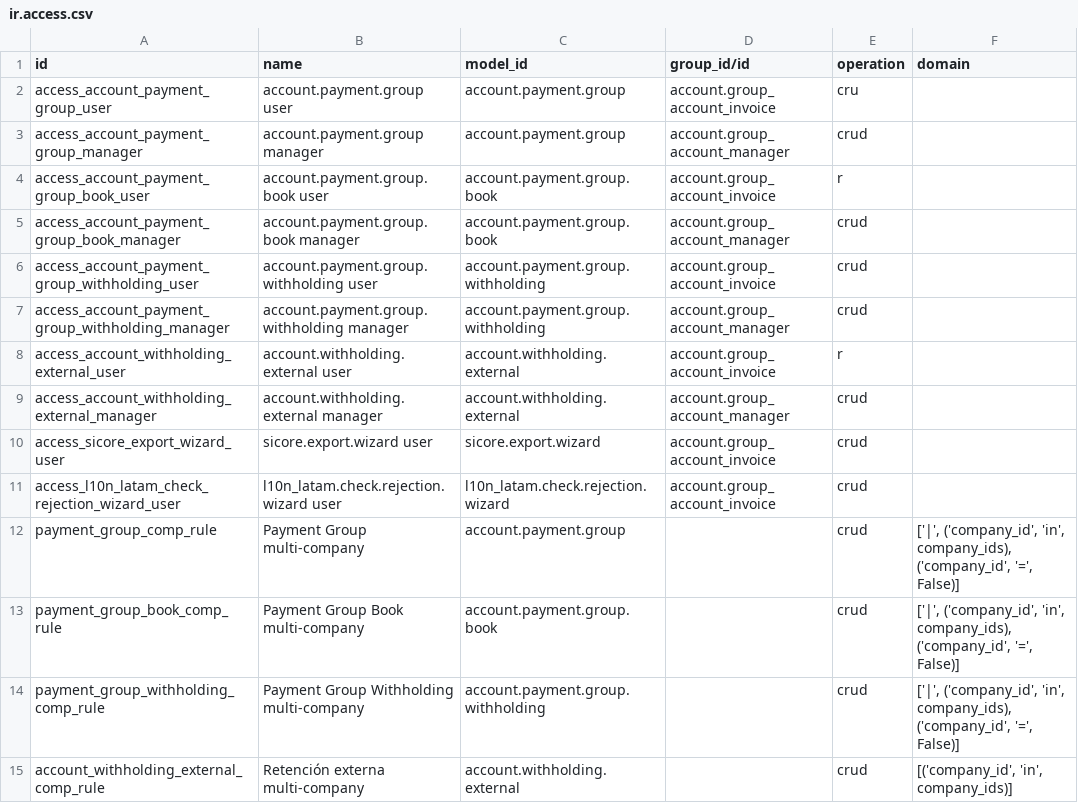
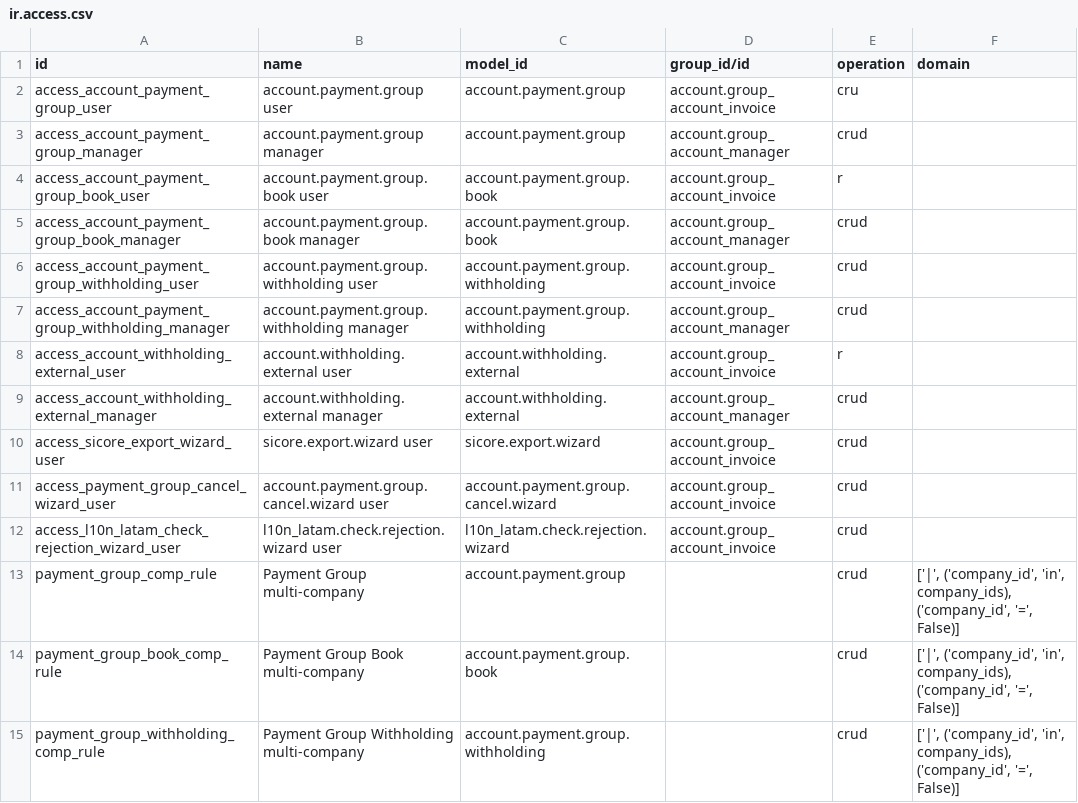
Before and after one commit to GuvensConsultora/yaguven_payment_group, a CSV file: security/ir.access.csv, drawn as a sheet; only a part is shown; the shorter side is filled out with more unchanged rows; the diff names each change by its address in the sheet, - before the commit and + after, or states it on an @@ line.

```diff
--- a/security/ir.access.csv
+++ b/security/ir.access.csv
+row 11: access_payment_group_cancel_wizard_user | account.payment.group.cancel.wizard user | account.payment.group.cancel.wizard | account.group_account_invoice | crud
```
Also changed, not shown: 10 other files.
